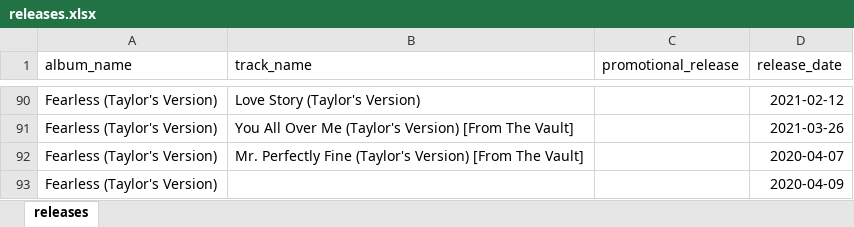
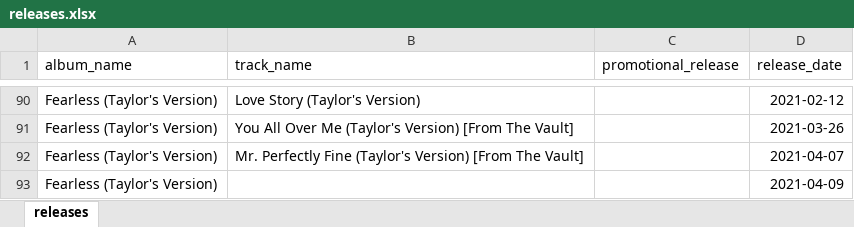
Before and after one commit to wjakethompson/taylor, an Excel workbook: data-raw/releases.xlsx, sheet releases, drawn as a sheet; only a part is shown, gaps mark what is left out; values as stored, in another font and other column widths than the file's, no borders; the diff names each change by its address in the sheet, - before the commit and + after, or states it on an @@ line.

Commit message:
finalize data sets

```diff
--- a/data-raw/releases.xlsx (sheet releases)
+++ b/data-raw/releases.xlsx (sheet releases)
-D92 (release_date): 2020-04-07
+D92 (release_date): 2021-04-07
-D93 (release_date): 2020-04-09
+D93 (release_date): 2021-04-09
```
Also changed, not shown: 4 other files.
